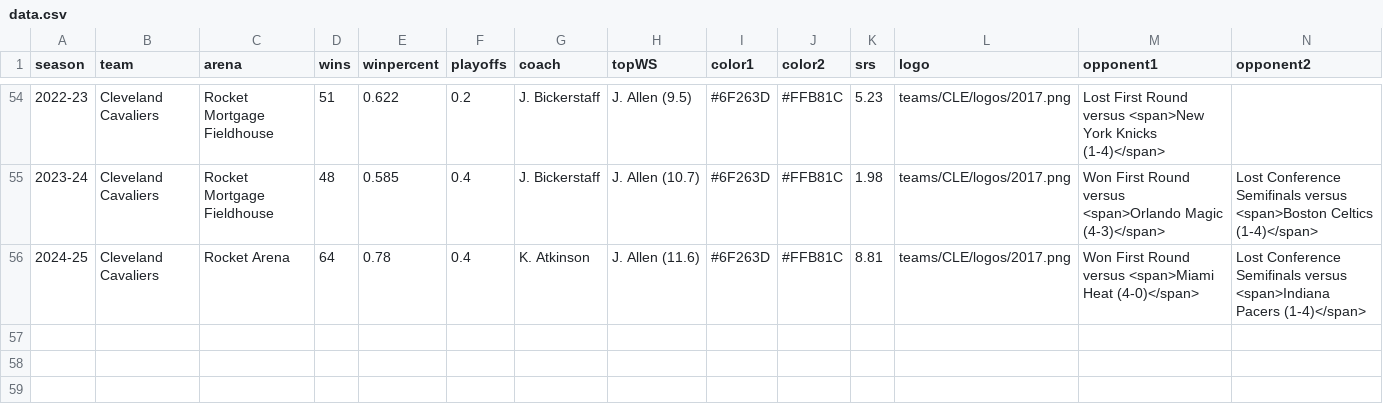
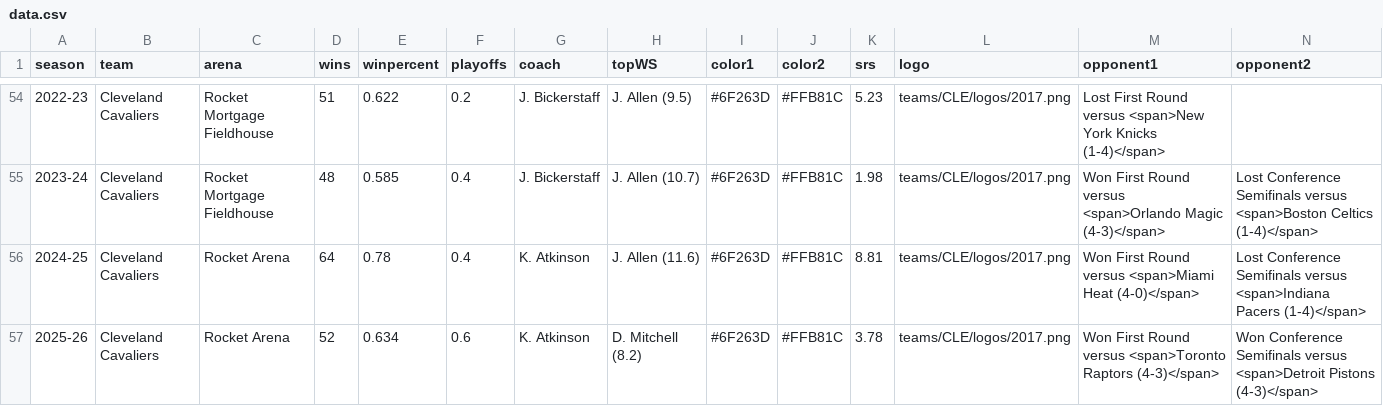
Before and after one commit to zacariias/nbahistory, a CSV file: teams/CLE/data.csv, drawn as a sheet; only a part is shown, gaps mark what is left out; rows hold the shown columns only; the diff names each change by its address in the sheet, - before the commit and + after, or states it on an @@ line.

Commit message:
Update data.csv

```diff
--- a/teams/CLE/data.csv
+++ b/teams/CLE/data.csv
+row 57: 2025-26 | Cleveland Cavaliers | Rocket Arena | 52 | 0.634 | 0.6 | K. Atkinson | D. Mitchell (8.2) | #6F263D | #FFB81C | 3.78 | teams/CLE/logos/2017.png | Won First Round versus <span>Toronto Raptors (4-3)</span> | Won Conference Semifinals versus <span>Detroit Pistons (4-3)</span>
```
